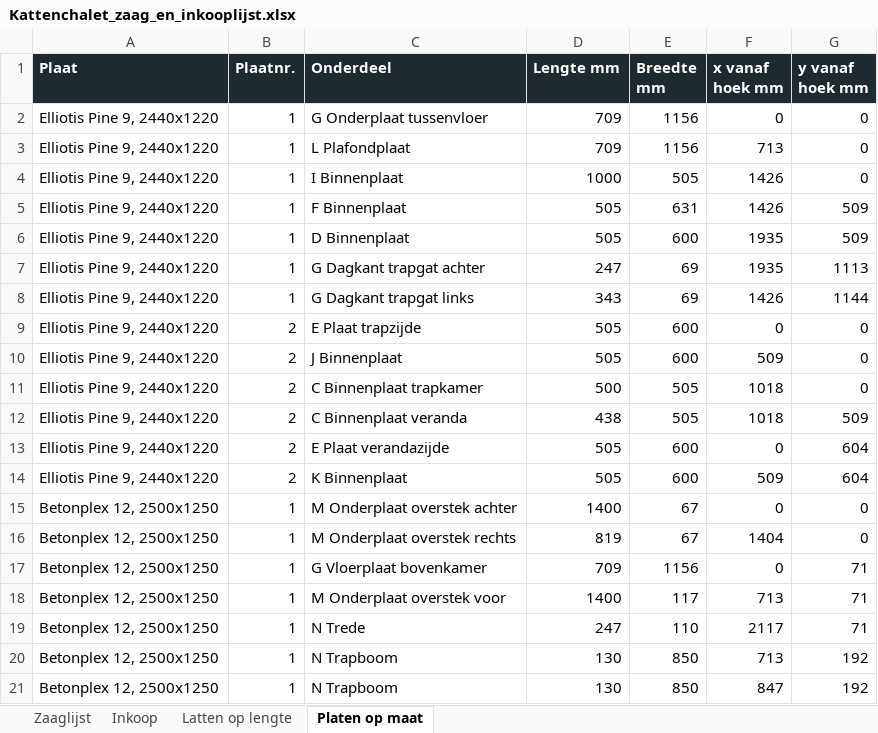
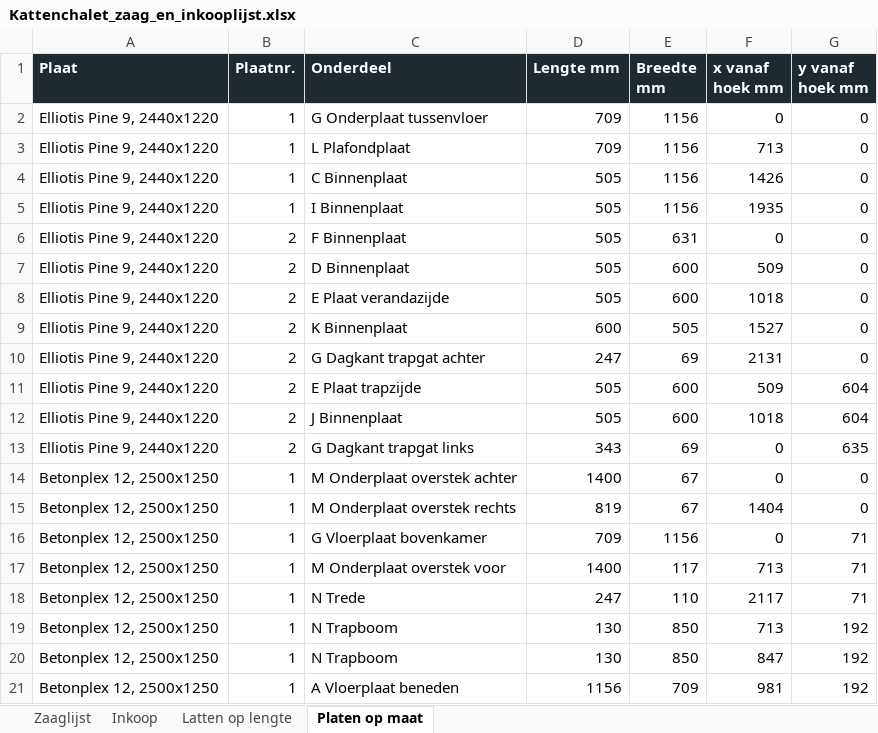
Before and after one commit to jeroenweij/kat, an Excel workbook: bouwplan/Kattenchalet_zaag_en_inkooplijst.xlsx, sheet Platen op maat, drawn as a sheet; only a part is shown; the shorter side is filled out with more unchanged rows; values as stored, in another font and other column widths than the file's, no borders; removed rows and columns are numbered as before the commit, all else as after; the diff covers the shown part only; the diff names each change by its address in the sheet, - before the commit and + after, or states it on an @@ line.

```diff
--- a/bouwplan/Kattenchalet_zaag_en_inkooplijst.xlsx (sheet Platen op maat)
+++ b/bouwplan/Kattenchalet_zaag_en_inkooplijst.xlsx (sheet Platen op maat)
-C4 (Onderdeel): I Binnenplaat
+C4 (Onderdeel): C Binnenplaat
-D4 (Lengte mm): 1000
+D4 (Lengte mm): 505
-E4 (Breedte mm): 505
+E4 (Breedte mm): 1156
-row 5: Elliotis Pine 9, 2440x1220 | 1 | F Binnenplaat | 505 | 631 | 1426 | 509
-C5 (Onderdeel): D Binnenplaat
+C5 (Onderdeel): I Binnenplaat
-E5 (Breedte mm): 600
+E5 (Breedte mm): 1156
-G5 (y vanaf hoek mm): 509
+G5 (y vanaf hoek mm): 0
-row 7: Elliotis Pine 9, 2440x1220 | 1 | G Dagkant trapgat achter | 247 | 69 | 1935 | 1113
-row 8: Elliotis Pine 9, 2440x1220 | 1 | G Dagkant trapgat links | 343 | 69 | 1426 | 1144
-C6 (Onderdeel): E Plaat trapzijde
+C6 (Onderdeel): F Binnenplaat
-E6 (Breedte mm): 600
+E6 (Breedte mm): 631
-C7 (Onderdeel): J Binnenplaat
+C7 (Onderdeel): D Binnenplaat
-C8 (Onderdeel): C Binnenplaat trapkamer
+C8 (Onderdeel): E Plaat verandazijde
-D8 (Lengte mm): 500
+D8 (Lengte mm): 505
-E8 (Breedte mm): 505
+E8 (Breedte mm): 600
-C9 (Onderdeel): C Binnenplaat veranda
+C9 (Onderdeel): K Binnenplaat
-D9 (Lengte mm): 438
+D9 (Lengte mm): 600
-F9 (x vanaf hoek mm): 1018
+F9 (x vanaf hoek mm): 1527
-G9 (y vanaf hoek mm): 509
+G9 (y vanaf hoek mm): 0
+row 10: Elliotis Pine 9, 2440x1220 | 2 | G Dagkant trapgat achter | 247 | 69 | 2131 | 0
-C11 (Onderdeel): E Plaat verandazijde
+C11 (Onderdeel): E Plaat trapzijde
-F11 (x vanaf hoek mm): 0
+F11 (x vanaf hoek mm): 509
-C12 (Onderdeel): K Binnenplaat
+C12 (Onderdeel): J Binnenplaat
-F12 (x vanaf hoek mm): 509
+F12 (x vanaf hoek mm): 1018
+row 13: Elliotis Pine 9, 2440x1220 | 2 | G Dagkant trapgat links | 343 | 69 | 0 | 635
```
Also changed, not shown: 22 edited cells elsewhere in this sheet, sheet Zaaglijst, sheet Latten op lengte, sheet Inkoop, 4 other files.
